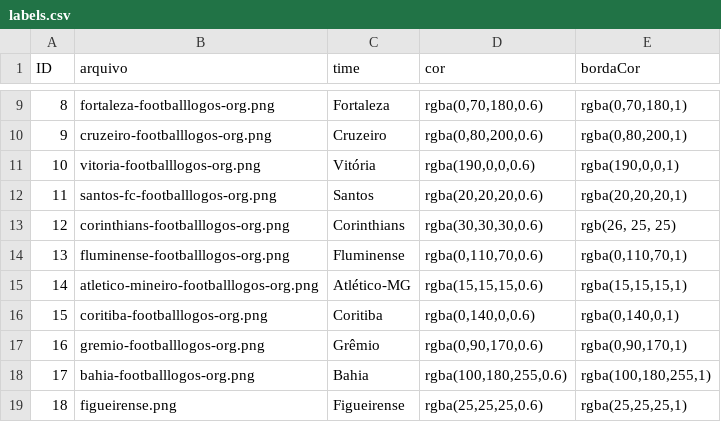
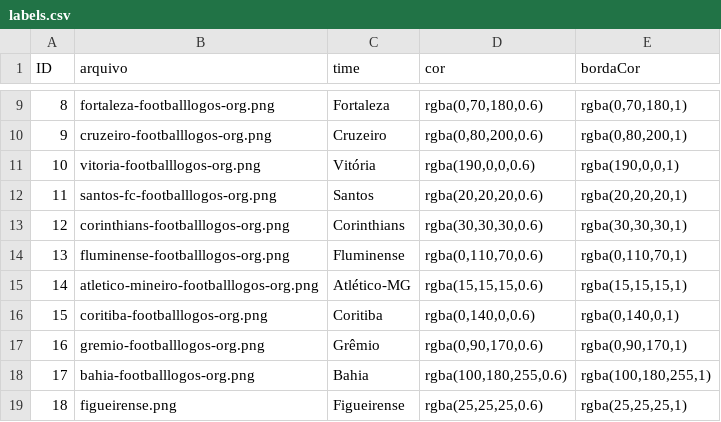
Before and after one commit to carlosdanyelps/tcc_dashboard_brasileirao, a CSV file: interface_times/api/escudos/dataset_times/labels.csv, drawn as a sheet; only a part is shown, gaps mark what is left out.

```diff
--- a/interface_times/api/escudos/dataset_times/labels.csv
+++ b/interface_times/api/escudos/dataset_times/labels.csv
@@ -12,3 +12,3 @@
 11,santos-fc-footballlogos-org.png,Santos,"rgba(20,20,20,0.6)","rgba(20,20,20,1)"
-12,corinthians-footballlogos-org.png,Corinthians,"rgba(30,30,30,0.6)","rgb(26, 25, 25)"
+12,corinthians-footballlogos-org.png,Corinthians,"rgba(30,30,30,0.6)","rgba(30,30,30,1)"
 13,fluminense-footballlogos-org.png,Fluminense,"rgba(0,110,70,0.6)","rgba(0,110,70,1)"
```
Also changed, not shown: 8 other files.
